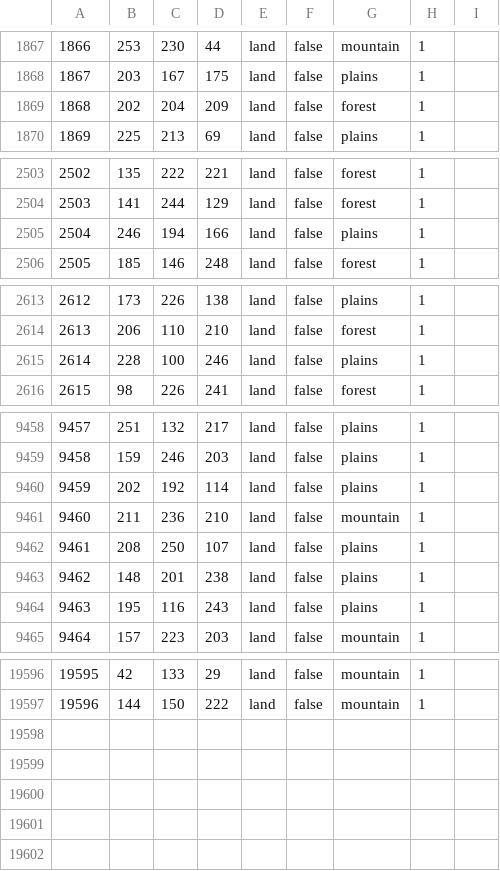
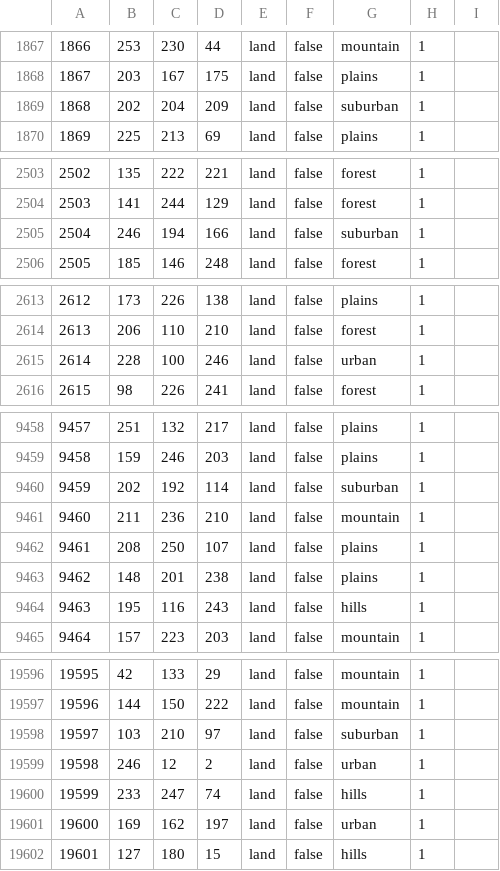
Before and after one commit to Ivysaur-Mrquestionmarks/epstein2020, a CSV file: map/definition.csv, drawn as a sheet; only a part is shown, gaps mark what is left out; the diff covers the shown part only.

```diff
--- a/map/definition.csv
+++ b/map/definition.csv
@@ -1868,3 +1868,3 @@
 1867;203;167;175;land;false;plains;1
-1868;202;204;209;land;false;forest;1
+1868;202;204;209;land;false;suburban;1
 1869;225;213;69;land;false;plains;1
@@ -2504,3 +2504,3 @@
 2503;141;244;129;land;false;forest;1
-2504;246;194;166;land;false;plains;1
+2504;246;194;166;land;false;suburban;1
 2505;185;146;248;land;false;forest;1
@@ -2614,3 +2614,3 @@
 2613;206;110;210;land;false;forest;1
-2614;228;100;246;land;false;plains;1
+2614;228;100;246;land;false;urban;1
 2615;98;226;241;land;false;forest;1
@@ -9459,3 +9459,3 @@
 9458;159;246;203;land;false;plains;1
-9459;202;192;114;land;false;plains;1
+9459;202;192;114;land;false;suburban;1
 9460;211;236;210;land;false;mountain;1
@@ -9463,3 +9463,3 @@
 9462;148;201;238;land;false;plains;1
-9463;195;116;243;land;false;plains;1
+9463;195;116;243;land;false;hills;1
 9464;157;223;203;land;false;mountain;1
@@ -19597 +19597,6 @@
 19596;144;150;222;land;false;mountain;1
+19597;103;210;97;land;false;suburban;1
+19598;246;12;2;land;false;urban;1
+19599;233;247;74;land;false;hills;1
+19600;169;162;197;land;false;urban;1
+19601;127;180;15;land;false;hills;1
```
Also changed, not shown: 17 edited cells elsewhere in this file, 12 other files.
